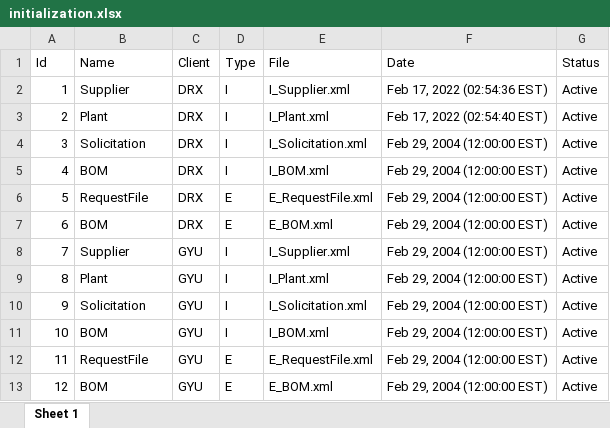
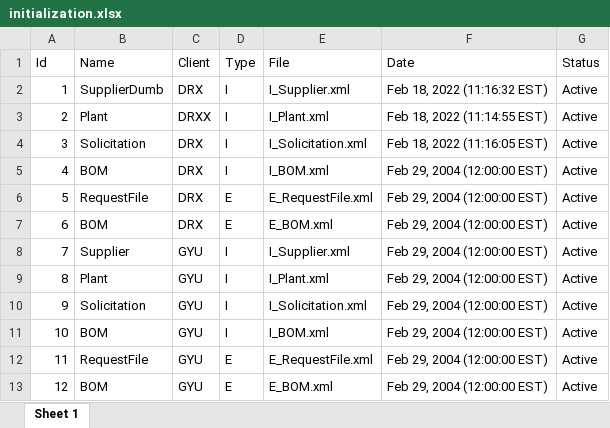
Before and after one commit to farms4life2016/VSCode-Test, an Excel workbook: init/initialization.xlsx, sheet Sheet 1, drawn as a sheet; values as stored, in another font and other column widths than the file's, no borders; the diff names each change by its address in the sheet, - before the commit and + after, or states it on an @@ line.

```diff
--- a/init/initialization.xlsx (sheet Sheet 1)
+++ b/init/initialization.xlsx (sheet Sheet 1)
-B2 (Name): Supplier
+B2 (Name): SupplierDumb
-F2 (Date): Feb 17, 2022 (02:54:36 EST)
+F2 (Date): Feb 18, 2022 (11:16:32 EST)
-C3 (Client): DRX
+C3 (Client): DRXX
-F3 (Date): Feb 17, 2022 (02:54:40 EST)
+F3 (Date): Feb 18, 2022 (11:14:55 EST)
-F4 (Date): Feb 29, 2004 (12:00:00 EST)
+F4 (Date): Feb 18, 2022 (11:16:05 EST)
```
Also changed, not shown: 13 other files.
